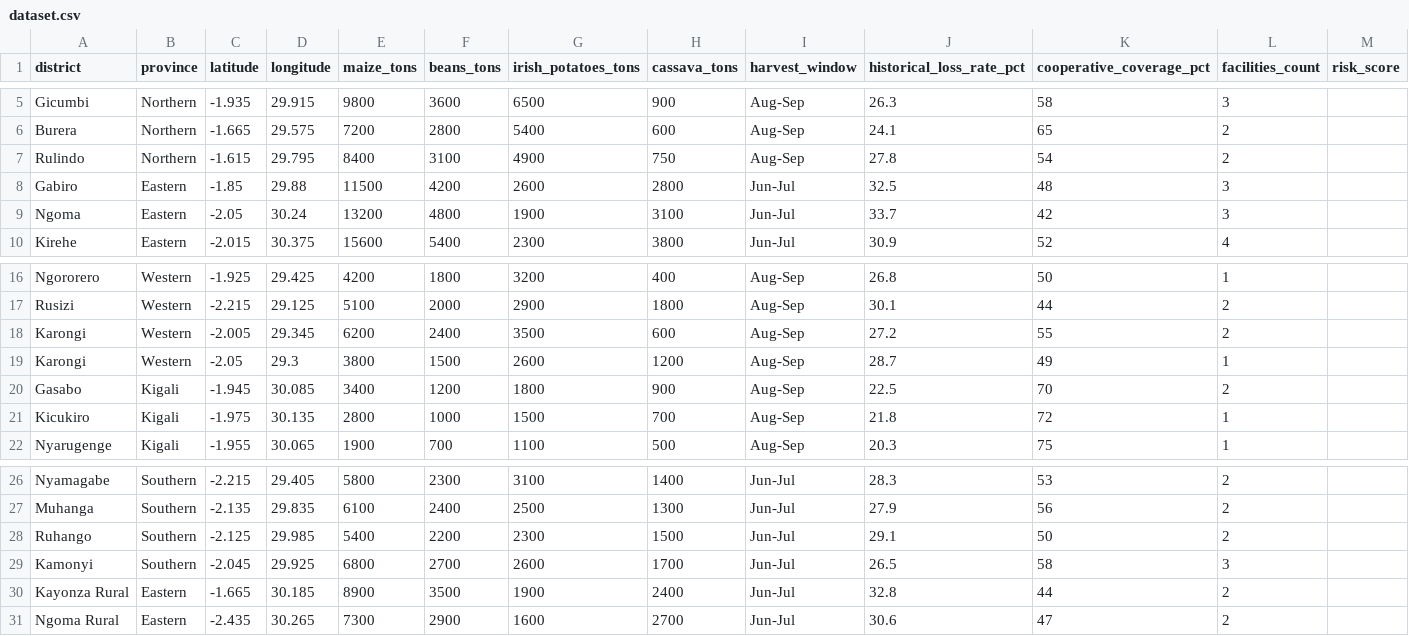
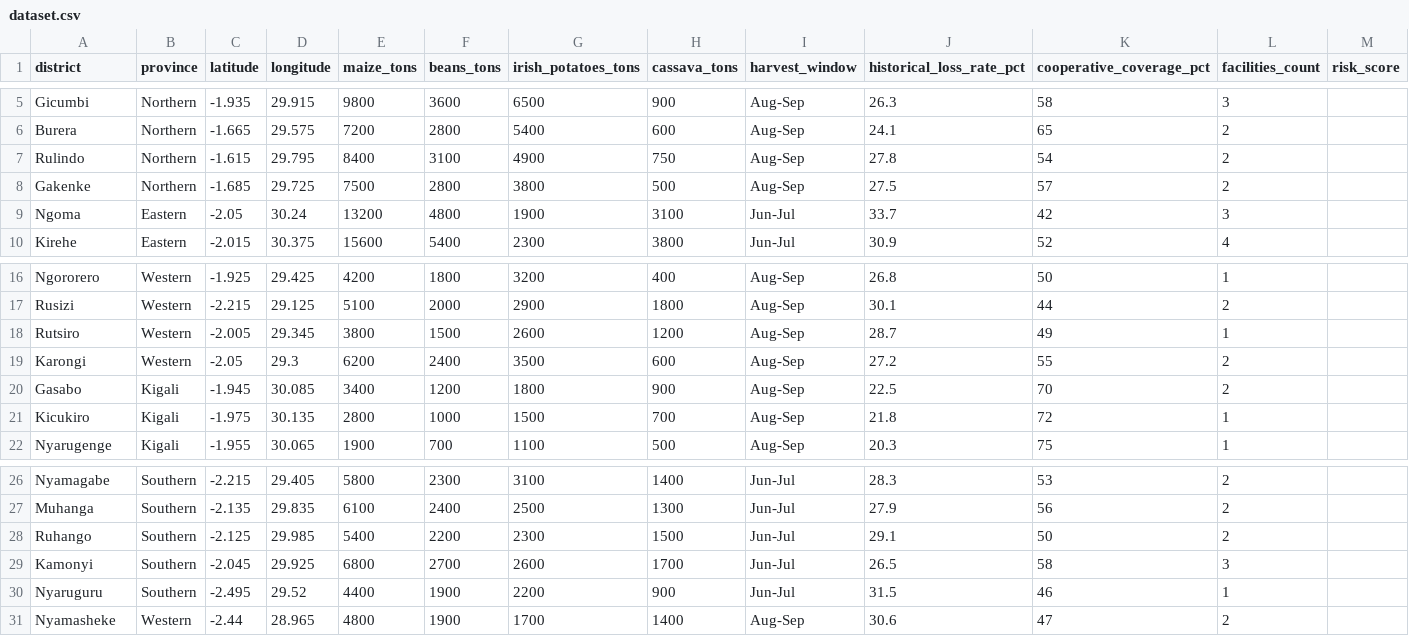
Before and after one commit to Rulindana/cropguard-rwanda, a CSV file: data/dataset.csv, drawn as a sheet; only a part is shown, gaps mark what is left out; removed rows and columns are numbered as before the commit, all else as after; rows hold the shown columns only; the diff names each change by its address in the sheet, - before the commit and + after, or states it on an @@ line.

Commit message:
docs: update README/DOCUMENTATION and sync latest data/reports for hackathon submission

```diff
--- a/data/dataset.csv
+++ b/data/dataset.csv
-row 8: Gabiro | Eastern | -1.85 | 29.88 | 11500 | 4200 | 2600 | 2800 | Jun-Jul | 32.5 | 48 | 3
+row 8: Gakenke | Northern | -1.685 | 29.725 | 7500 | 2800 | 3800 | 500 | Aug-Sep | 27.5 | 57 | 2
+row 18: Rutsiro | Western | -2.005 | 29.345 | 3800 | 1500 | 2600 | 1200 | Aug-Sep | 28.7 | 49 | 1
-C19 (latitude): -2.005
+C19 (latitude): -2.05
-D19 (longitude): 29.345
+D19 (longitude): 29.3
-row 19: Karongi | Western | -2.05 | 29.3 | 3800 | 1500 | 2600 | 1200 | Aug-Sep | 28.7 | 49 | 1
-row 30: Kayonza Rural | Eastern | -1.665 | 30.185 | 8900 | 3500 | 1900 | 2400 | Jun-Jul | 32.8 | 44 | 2
-row 31: Ngoma Rural | Eastern | -2.435 | 30.265 | 7300 | 2900 | 1600 | 2700 | Jun-Jul | 30.6 | 47 | 2
+row 30: Nyaruguru | Southern | -2.495 | 29.52 | 4400 | 1900 | 2200 | 900 | Jun-Jul | 31.5 | 46 | 1
+row 31: Nyamasheke | Western | -2.44 | 28.965 | 4800 | 1900 | 1700 | 1400 | Aug-Sep | 30.6 | 47 | 2
```
Also changed, not shown: 17 other files.
